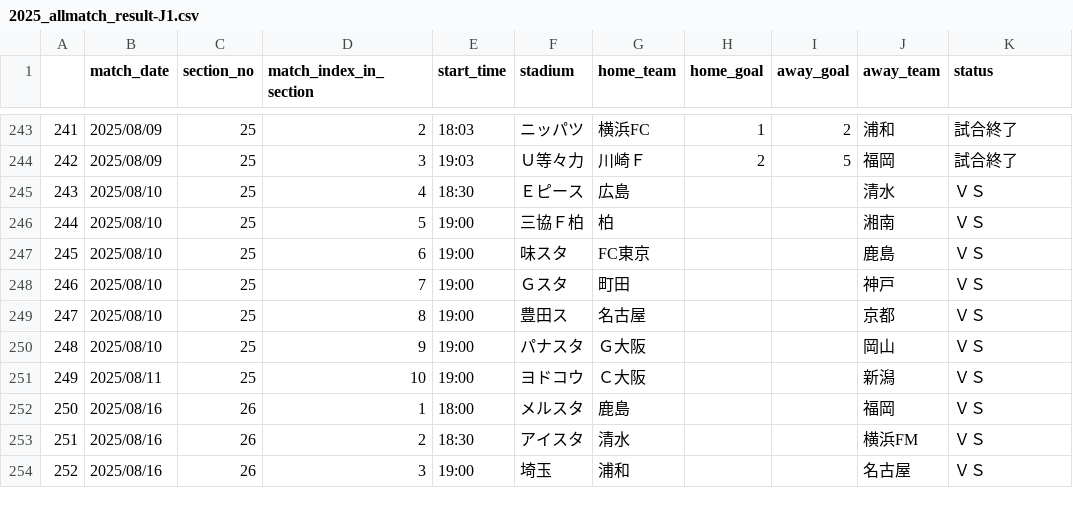
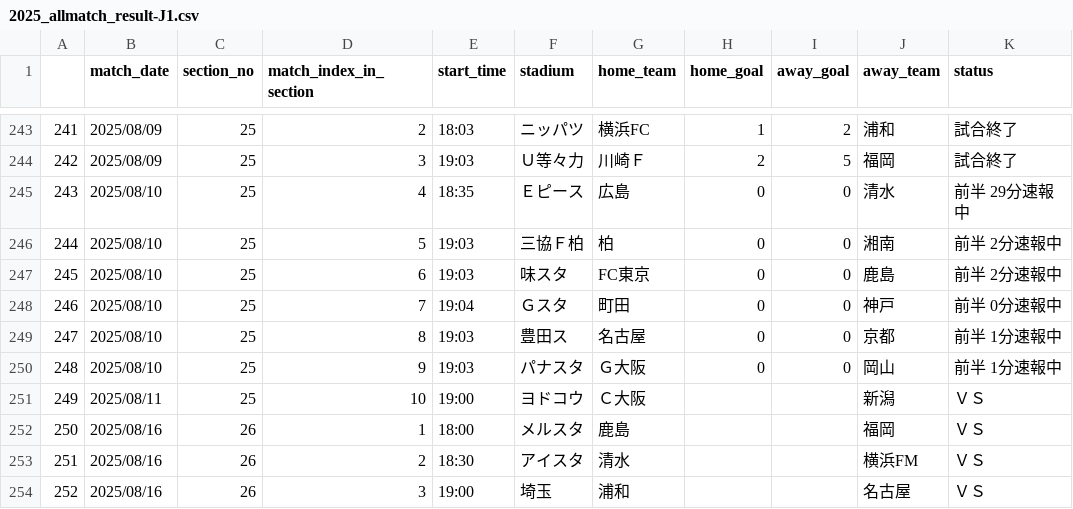
Before and after one commit to mokekuma-git/JLeague_Matches-Bar_Graph, a CSV file: docs/csv/2025_allmatch_result-J1.csv, drawn as a sheet; only a part is shown, gaps mark what is left out.

```diff
--- a/docs/csv/2025_allmatch_result-J1.csv
+++ b/docs/csv/2025_allmatch_result-J1.csv
@@ -244,8 +244,8 @@
 242,2025/08/09,25,3,19:03,Ｕ等々力,川崎Ｆ,2,5,福岡,試合終了
-243,2025/08/10,25,4,18:30,Ｅピース,広島,,,清水,ＶＳ
-244,2025/08/10,25,5,19:00,三協Ｆ柏,柏,,,湘南,ＶＳ
-245,2025/08/10,25,6,19:00,味スタ,FC東京,,,鹿島,ＶＳ
-246,2025/08/10,25,7,19:00,Ｇスタ,町田,,,神戸,ＶＳ
-247,2025/08/10,25,8,19:00,豊田ス,名古屋,,,京都,ＶＳ
-248,2025/08/10,25,9,19:00,パナスタ,Ｇ大阪,,,岡山,ＶＳ
+243,2025/08/10,25,4,18:35,Ｅピース,広島,0,0,清水,前半 29分速報中
+244,2025/08/10,25,5,19:03,三協Ｆ柏,柏,0,0,湘南,前半 2分速報中
+245,2025/08/10,25,6,19:03,味スタ,FC東京,0,0,鹿島,前半 2分速報中
+246,2025/08/10,25,7,19:04,Ｇスタ,町田,0,0,神戸,前半 0分速報中
+247,2025/08/10,25,8,19:03,豊田ス,名古屋,0,0,京都,前半 1分速報中
+248,2025/08/10,25,9,19:03,パナスタ,Ｇ大阪,0,0,岡山,前半 1分速報中
 249,2025/08/11,25,10,19:00,ヨドコウ,Ｃ大阪,,,新潟,ＶＳ
```
Also changed, not shown: docs/csv/2025_allmatch_result-J2.csv, docs/csv/csv_timestamp.csv.
